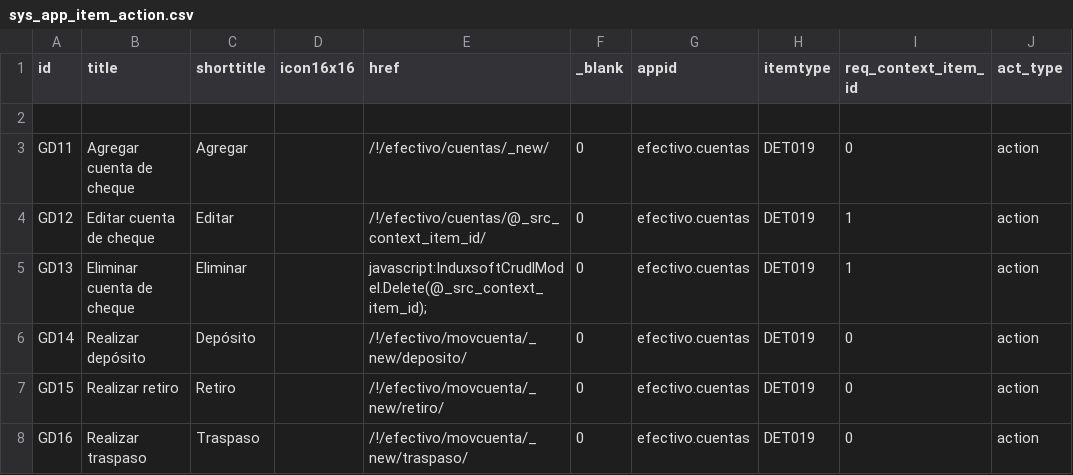
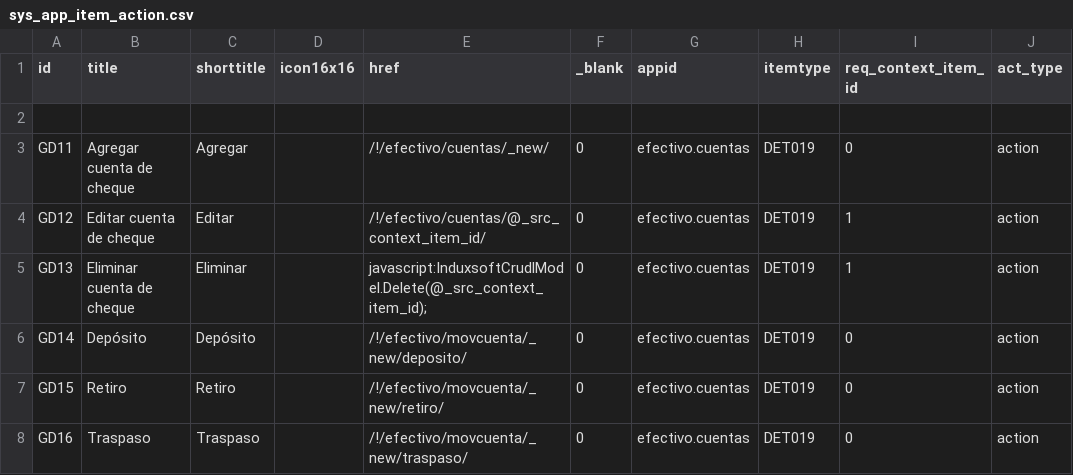
Before and after one commit to Induxsoft/efectivo, a CSV file: src/efectivo/_install/app_info/sys_app_item_action.csv, drawn as a sheet.

```diff
--- a/src/efectivo/_install/app_info/sys_app_item_action.csv
+++ b/src/efectivo/_install/app_info/sys_app_item_action.csv
@@ -5,4 +5,4 @@
 "GD13","Eliminar cuenta de cheque","Eliminar","","javascript:InduxsoftCrudlModel.Delete(@_src_context_item_id);","0","efectivo.cuentas","DET019","1","action"
-"GD14","Realizar depósito","Depósito","","/!/efectivo/movcuenta/_new/deposito/","0","efectivo.cuentas","DET019","0","action"
-"GD15","Realizar retiro","Retiro","","/!/efectivo/movcuenta/_new/retiro/","0","efectivo.cuentas","DET019","0","action"
-"GD16","Realizar traspaso","Traspaso","","/!/efectivo/movcuenta/_new/traspaso/","0","efectivo.cuentas","DET019","0","action"
+"GD14","Depósito","Depósito","","/!/efectivo/movcuenta/_new/deposito/","0","efectivo.cuentas","DET019","0","action"
+"GD15","Retiro","Retiro","","/!/efectivo/movcuenta/_new/retiro/","0","efectivo.cuentas","DET019","0","action"
+"GD16","Traspaso","Traspaso","","/!/efectivo/movcuenta/_new/traspaso/","0","efectivo.cuentas","DET019","0","action"
```
Also changed, not shown: 12 other files.
